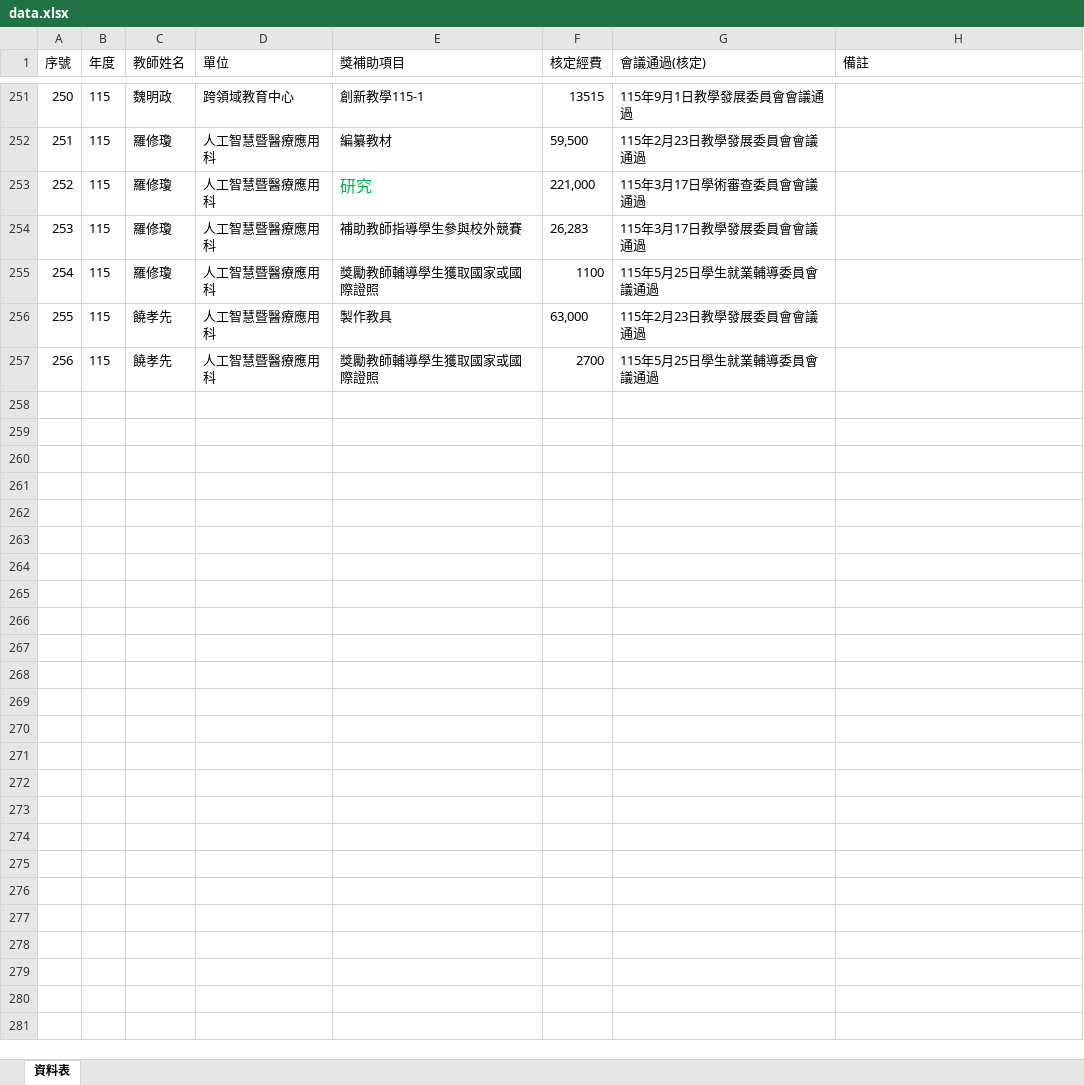
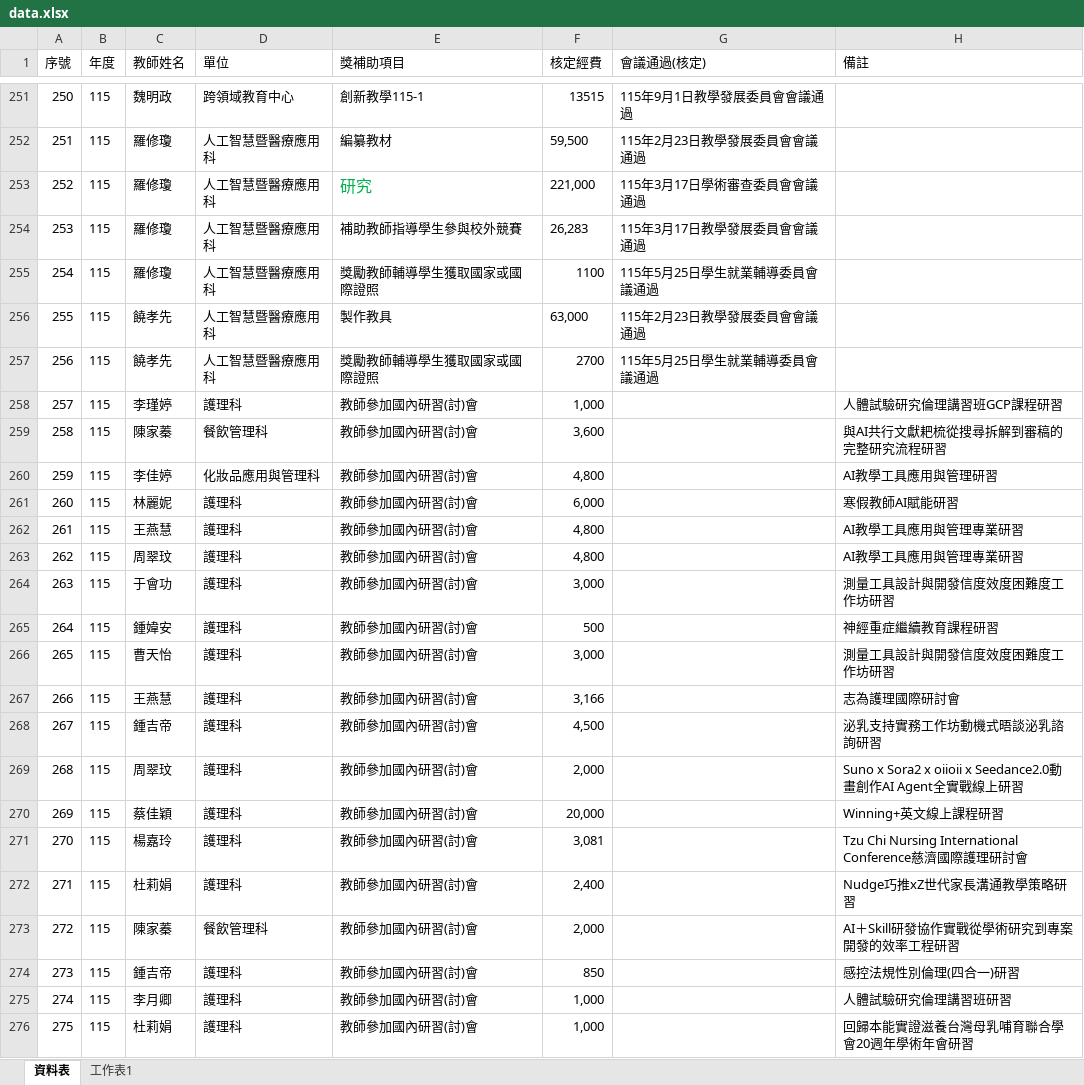
Before and after one commit to angellee09/excel-search, an Excel workbook: data.xlsx, sheet 資料表, drawn as a sheet; only a part is shown, gaps mark what is left out; values as stored, in another font and other column widths than the file's, no borders; the diff covers the shown part only; the diff names each change by its address in the sheet, - before the commit and + after, or states it on an @@ line.

Commit message:
Add files via upload

```diff
--- a/data.xlsx (sheet 資料表)
+++ b/data.xlsx (sheet 資料表)
+sheet tab: 工作表1
+row 258: 257 | 115 | 李瑾婷 | 護理科 | 教師參加國內研習(討)會 | 1,000 |  | 人體試驗研究倫理講習班GCP課程研習
+row 259: 258 | 115 | 陳家蓁 | 餐飲管理科 | 教師參加國內研習(討)會 | 3,600 |  | 與AI共行文獻耙梳從搜尋拆解到審稿的完整研究流程研習
+row 260: 259 | 115 | 李佳婷 | 化妝品應用與管理科 | 教師參加國內研習(討)會 | 4,800 |  | AI教學工具應用與管理研習
+row 261: 260 | 115 | 林麗妮 | 護理科 | 教師參加國內研習(討)會 | 6,000 |  | 寒假教師AI賦能研習
+row 262: 261 | 115 | 王燕慧 | 護理科 | 教師參加國內研習(討)會 | 4,800 |  | AI教學工具應用與管理專業研習
+row 263: 262 | 115 | 周翠玟 | 護理科 | 教師參加國內研習(討)會 | 4,800 |  | AI教學工具應用與管理專業研習
+row 264: 263 | 115 | 于會功 | 護理科 | 教師參加國內研習(討)會 | 3,000 |  | 測量工具設計與開發信度效度困難度工作坊研習
+row 265: 264 | 115 | 鍾媁安 | 護理科 | 教師參加國內研習(討)會 | 500 |  | 神經重症繼續教育課程研習
+row 266: 265 | 115 | 曹天怡 | 護理科 | 教師參加國內研習(討)會 | 3,000 |  | 測量工具設計與開發信度效度困難度工作坊研習
+row 267: 266 | 115 | 王燕慧 | 護理科 | 教師參加國內研習(討)會 | 3,166 |  | 志為護理國際研討會
+row 268: 267 | 115 | 鍾吉帝 | 護理科 | 教師參加國內研習(討)會 | 4,500 |  | 泌乳支持實務工作坊動機式晤談泌乳諮詢研習
+row 269: 268 | 115 | 周翠玟 | 護理科 | 教師參加國內研習(討)會 | 2,000 |  | Suno x Sora2 x oiioii x Seedance2.0動畫創作AI Agent全實戰線上研習
+row 270: 269 | 115 | 蔡佳穎 | 護理科 | 教師參加國內研習(討)會 | 20,000 |  | Winning+英文線上課程研習
+row 271: 270 | 115 | 楊嘉玲 | 護理科 | 教師參加國內研習(討)會 | 3,081 |  | Tzu Chi Nursing International Conference慈濟國際護理研討會
+row 272: 271 | 115 | 杜莉娟 | 護理科 | 教師參加國內研習(討)會 | 2,400 |  | Nudge巧推xZ世代家長溝通教學策略研習
+row 273: 272 | 115 | 陳家蓁 | 餐飲管理科 | 教師參加國內研習(討)會 | 2,000 |  | AI＋Skill研發協作實戰從學術研究到專案開發的效率工程研習
+row 274: 273 | 115 | 鍾吉帝 | 護理科 | 教師參加國內研習(討)會 | 850 |  | 感控法規性別倫理(四合一)研習
+row 275: 274 | 115 | 李月卿 | 護理科 | 教師參加國內研習(討)會 | 1,000 |  | 人體試驗研究倫理講習班研習
+row 276: 275 | 115 | 杜莉娟 | 護理科 | 教師參加國內研習(討)會 | 1,000 |  | 回歸本能實證滋養台灣母乳哺育聯合學會20週年學術年會研習
```
Also changed, not shown: 30 added rows elsewhere in this sheet.
